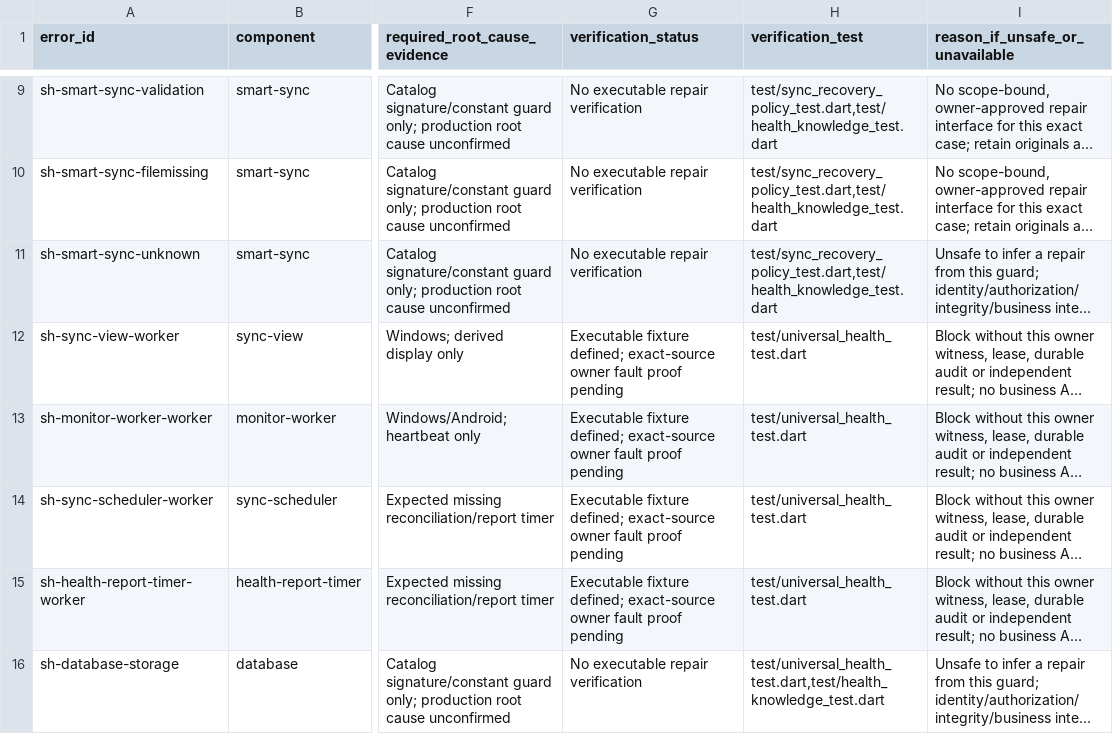
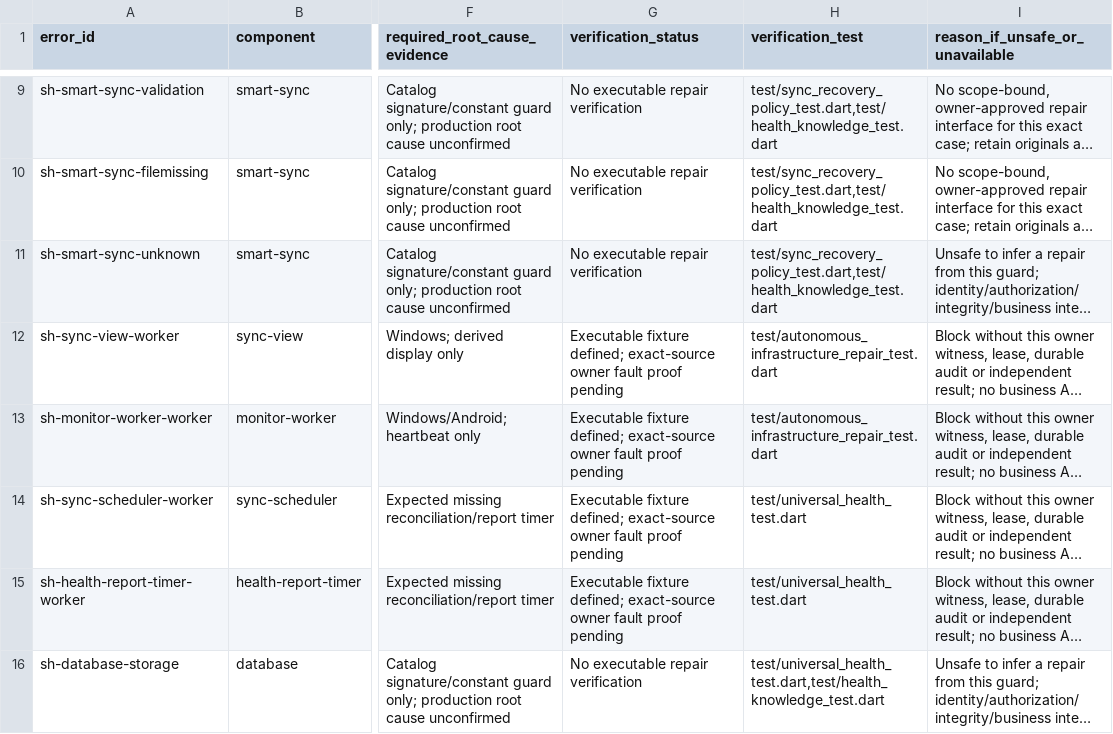
Before and after one commit to cscticket01-hash/Saarthi_Ai, a CSV file: docs/self-healing-autonomous-coverage.csv, drawn as a sheet; only a part is shown, gaps mark what is left out; long unchanged cells end in …; the diff names each change by its address in the sheet, - before the commit and + after, or states it on an @@ line.

```diff
--- a/docs/self-healing-autonomous-coverage.csv
+++ b/docs/self-healing-autonomous-coverage.csv
-H12:H13 (verification_test): test/universal_health_test.dart
+H12:H13 (verification_test): test/autonomous_infrastructure_repair_test.dart
```
Also changed, not shown: 5 other files.
